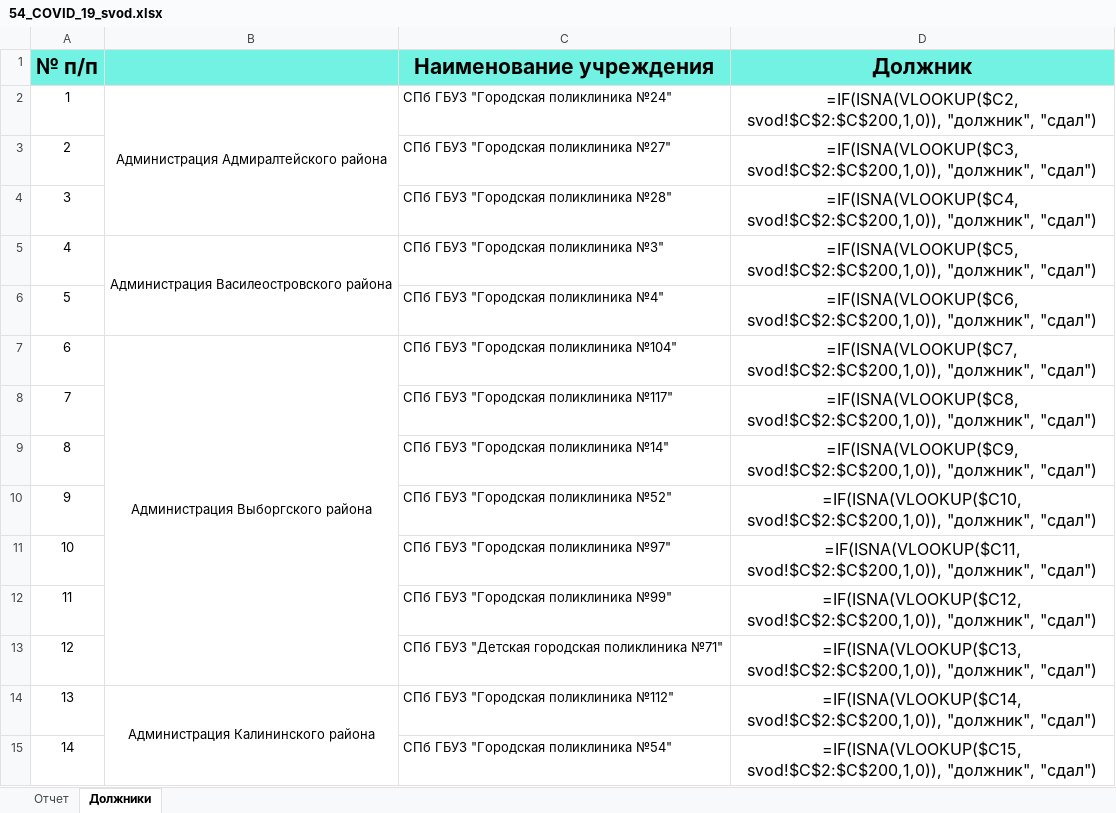
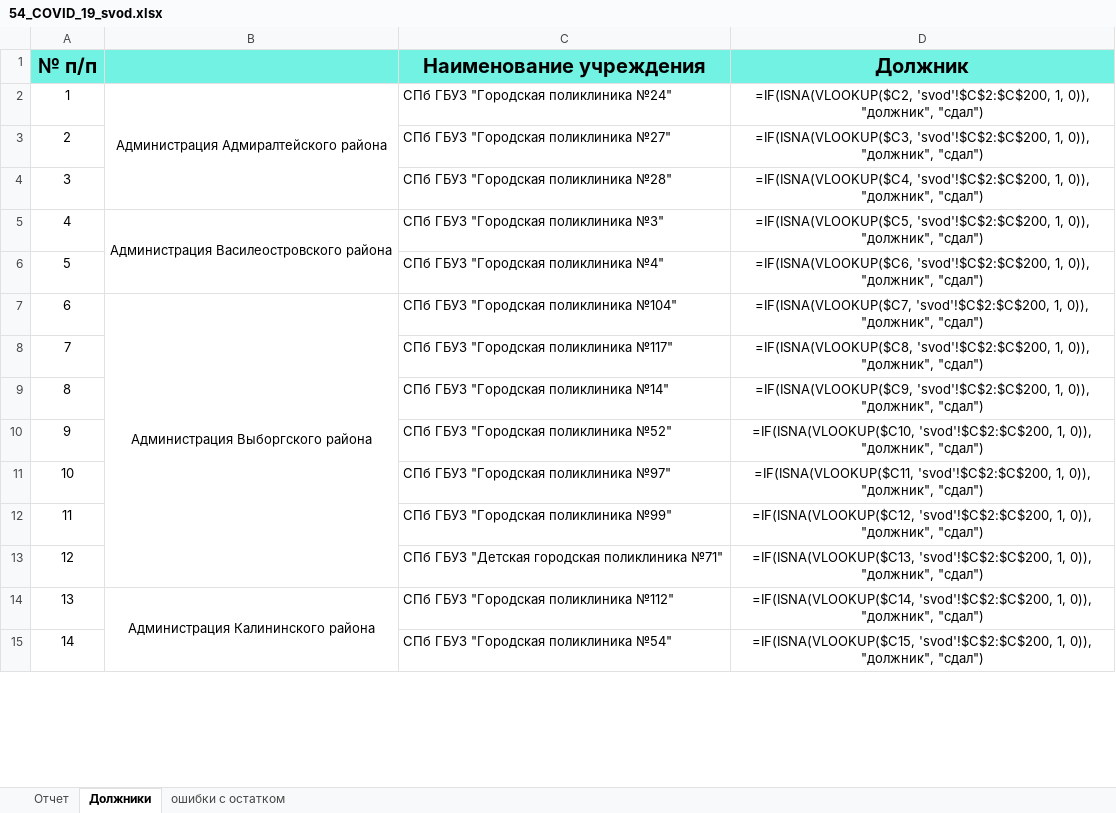
Before and after one commit to oleg-medovikov/telegram_bot, an Excel workbook: lin/help/54_COVID_19_svod.xlsx, sheet Должники, drawn as a sheet; only a part is shown; values as stored, in another font and other column widths than the file's, no borders; formulas are shown in place of their values; conditional formats not drawn; the diff covers the shown part only; the diff names each change by its address in the sheet, - before the commit and + after, or states it on an @@ line.

```diff
--- a/lin/help/54_COVID_19_svod.xlsx (sheet Должники)
+++ b/lin/help/54_COVID_19_svod.xlsx (sheet Должники)
+sheet tab: ошибки с остатком
@@ A1 text size: smaller @@
@@ C1:D1 text size: smaller @@
-D2 (Должник): =IF(ISNA(VLOOKUP($C2, svod!$C$2:$C$200,1,0)), "должник", "сдал")
+D2 (Должник): =IF(ISNA(VLOOKUP($C2, 'svod'!$C$2:$C$200, 1, 0)), "должник", "сдал")
@@ D2:D15 text size: smaller @@
-D3 (Должник): =IF(ISNA(VLOOKUP($C3, svod!$C$2:$C$200,1,0)), "должник", "сдал")
+D3 (Должник): =IF(ISNA(VLOOKUP($C3, 'svod'!$C$2:$C$200, 1, 0)), "должник", "сдал")
-D4 (Должник): =IF(ISNA(VLOOKUP($C4, svod!$C$2:$C$200,1,0)), "должник", "сдал")
+D4 (Должник): =IF(ISNA(VLOOKUP($C4, 'svod'!$C$2:$C$200, 1, 0)), "должник", "сдал")
-D5 (Должник): =IF(ISNA(VLOOKUP($C5, svod!$C$2:$C$200,1,0)), "должник", "сдал")
+D5 (Должник): =IF(ISNA(VLOOKUP($C5, 'svod'!$C$2:$C$200, 1, 0)), "должник", "сдал")
-D6 (Должник): =IF(ISNA(VLOOKUP($C6, svod!$C$2:$C$200,1,0)), "должник", "сдал")
+D6 (Должник): =IF(ISNA(VLOOKUP($C6, 'svod'!$C$2:$C$200, 1, 0)), "должник", "сдал")
-D7 (Должник): =IF(ISNA(VLOOKUP($C7, svod!$C$2:$C$200,1,0)), "должник", "сдал")
+D7 (Должник): =IF(ISNA(VLOOKUP($C7, 'svod'!$C$2:$C$200, 1, 0)), "должник", "сдал")
-D8 (Должник): =IF(ISNA(VLOOKUP($C8, svod!$C$2:$C$200,1,0)), "должник", "сдал")
+D8 (Должник): =IF(ISNA(VLOOKUP($C8, 'svod'!$C$2:$C$200, 1, 0)), "должник", "сдал")
-D9 (Должник): =IF(ISNA(VLOOKUP($C9, svod!$C$2:$C$200,1,0)), "должник", "сдал")
+D9 (Должник): =IF(ISNA(VLOOKUP($C9, 'svod'!$C$2:$C$200, 1, 0)), "должник", "сдал")
-D10 (Должник): =IF(ISNA(VLOOKUP($C10, svod!$C$2:$C$200,1,0)), "должник", "сдал")
+D10 (Должник): =IF(ISNA(VLOOKUP($C10, 'svod'!$C$2:$C$200, 1, 0)), "должник", "сдал")
-D11 (Должник): =IF(ISNA(VLOOKUP($C11, svod!$C$2:$C$200,1,0)), "должник", "сдал")
+D11 (Должник): =IF(ISNA(VLOOKUP($C11, 'svod'!$C$2:$C$200, 1, 0)), "должник", "сдал")
-D12 (Должник): =IF(ISNA(VLOOKUP($C12, svod!$C$2:$C$200,1,0)), "должник", "сдал")
+D12 (Должник): =IF(ISNA(VLOOKUP($C12, 'svod'!$C$2:$C$200, 1, 0)), "должник", "сдал")
-D13 (Должник): =IF(ISNA(VLOOKUP($C13, svod!$C$2:$C$200,1,0)), "должник", "сдал")
+D13 (Должник): =IF(ISNA(VLOOKUP($C13, 'svod'!$C$2:$C$200, 1, 0)), "должник", "сдал")
-D14 (Должник): =IF(ISNA(VLOOKUP($C14, svod!$C$2:$C$200,1,0)), "должник", "сдал")
+D14 (Должник): =IF(ISNA(VLOOKUP($C14, 'svod'!$C$2:$C$200, 1, 0)), "должник", "сдал")
-D15 (Должник): =IF(ISNA(VLOOKUP($C15, svod!$C$2:$C$200,1,0)), "должник", "сдал")
+D15 (Должник): =IF(ISNA(VLOOKUP($C15, 'svod'!$C$2:$C$200, 1, 0)), "должник", "сдал")
```
Also changed, not shown: 64 edited cells and cell formats elsewhere in this sheet, sheet Отчет, lin/help/09_стационары_для_Справки_Губернатора.xlsx, lin/help/27_COVID_19_regiz.xlsx, 20 other files.
